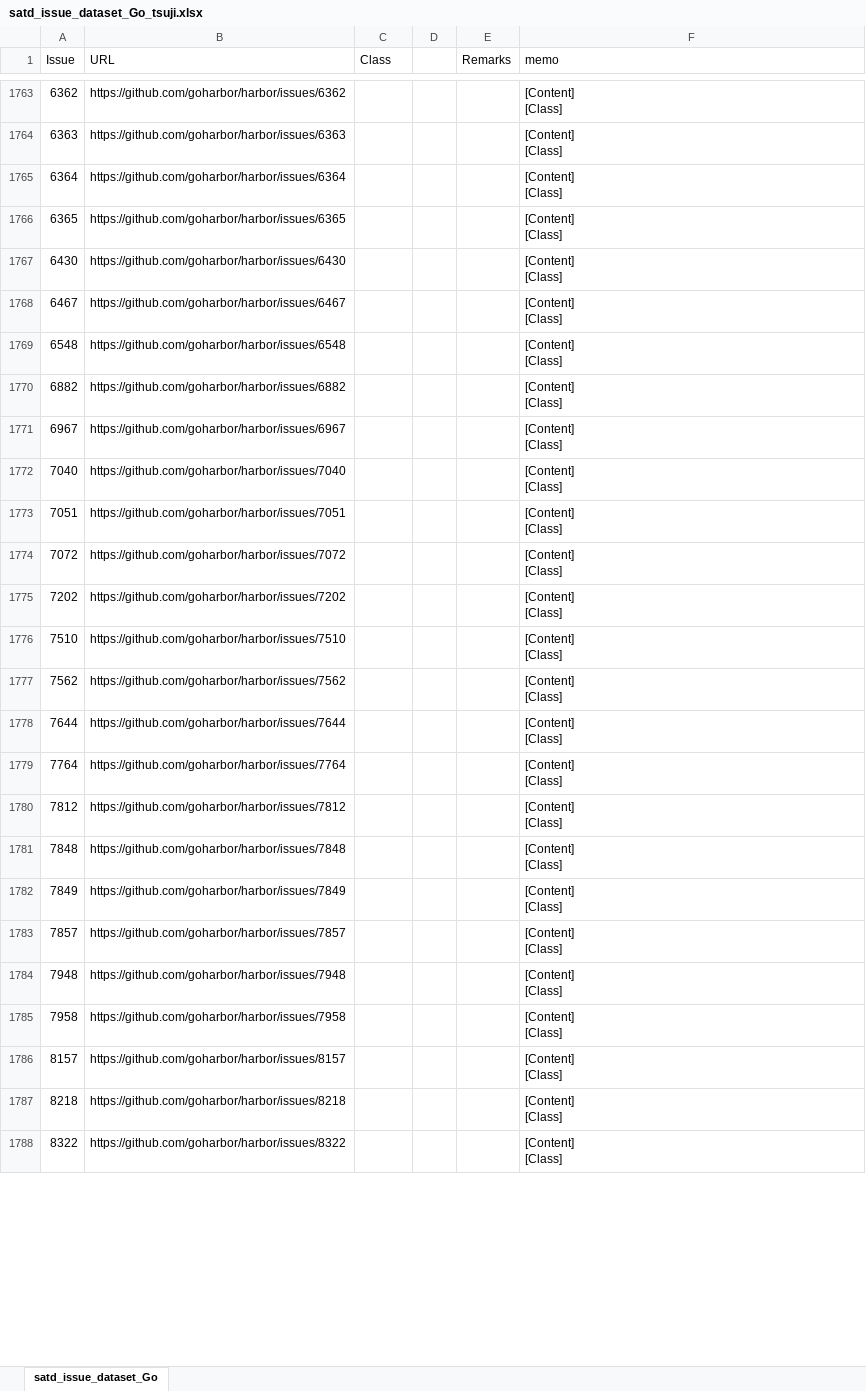
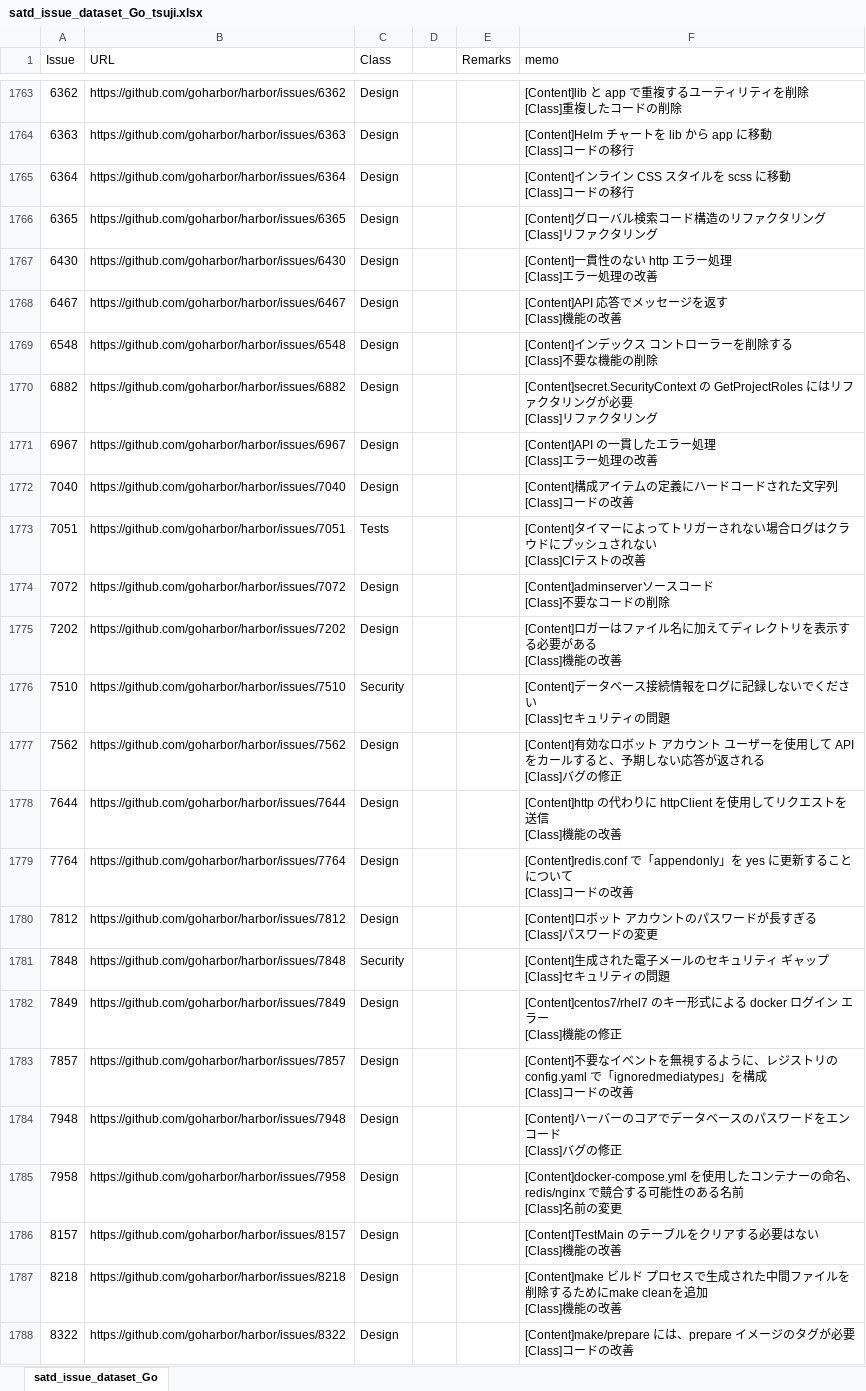
Before and after one commit to 3cywfym/td_dataset, an Excel workbook: satd_issue_dataset_Go_tsuji.xlsx, sheet satd_issue_dataset_Go, drawn as a sheet; only a part is shown, gaps mark what is left out; values as stored, in another font and other column widths than the file's, no borders; ↵ is a line break in a cell; the diff covers the shown part only; the diff names each change by its address in the sheet, - before the commit and + after, or states it on an @@ line.

```diff
--- a/satd_issue_dataset_Go_tsuji.xlsx (sheet satd_issue_dataset_Go)
+++ b/satd_issue_dataset_Go_tsuji.xlsx (sheet satd_issue_dataset_Go)
-C1763:C1772 (Class): (empty)
+C1763:C1772 (Class): Design
-F1763 (memo): [Content] ↵ [Class]
+F1763 (memo): [Content]lib と app で重複するユーティリティを削除 ↵ [Class]重複したコードの削除
-F1764 (memo): [Content] ↵ [Class]
+F1764 (memo): [Content]Helm チャートを lib から app に移動 ↵ [Class]コードの移行
-F1765 (memo): [Content] ↵ [Class]
+F1765 (memo): [Content]インライン CSS スタイルを scss に移動 ↵ [Class]コードの移行
-F1766 (memo): [Content] ↵ [Class]
+F1766 (memo): [Content]グローバル検索コード構造のリファクタリング ↵ [Class]リファクタリング
-F1767 (memo): [Content] ↵ [Class]
+F1767 (memo): [Content]一貫性のない http エラー処理 ↵ [Class]エラー処理の改善
-F1768 (memo): [Content] ↵ [Class]
+F1768 (memo): [Content]API 応答でメッセージを返す ↵ [Class]機能の改善
-F1769 (memo): [Content] ↵ [Class]
+F1769 (memo): [Content]インデックス コントローラーを削除する ↵ [Class]不要な機能の削除
-F1770 (memo): [Content] ↵ [Class]
+F1770 (memo): [Content]secret.SecurityContext の GetProjectRoles にはリファクタリングが必要 ↵ [Class]リファクタリング
-F1771 (memo): [Content] ↵ [Class]
+F1771 (memo): [Content]API の一貫したエラー処理 ↵ [Class]エラー処理の改善
-F1772 (memo): [Content] ↵ [Class]
+F1772 (memo): [Content]構成アイテムの定義にハードコードされた文字列 ↵ [Class]コードの改善
-C1773 (Class): (empty)
+C1773 (Class): Tests
-F1773 (memo): [Content] ↵ [Class]
+F1773 (memo): [Content]タイマーによってトリガーされない場合ログはクラウドにプッシュされない ↵ [Class]CIテストの改善
-C1774:C1775 (Class): (empty)
+C1774:C1775 (Class): Design
-F1774 (memo): [Content] ↵ [Class]
+F1774 (memo): [Content]adminserverソースコード ↵ [Class]不要なコードの削除
-F1775 (memo): [Content] ↵ [Class]
+F1775 (memo): [Content]ロガーはファイル名に加えてディレクトリを表示する必要がある ↵ [Class]機能の改善
-C1776 (Class): (empty)
+C1776 (Class): Security
-F1776 (memo): [Content] ↵ [Class]
+F1776 (memo): [Content]データベース接続情報をログに記録しないでください ↵ [Class]セキュリティの問題
-C1777:C1780 (Class): (empty)
+C1777:C1780 (Class): Design
-F1777 (memo): [Content] ↵ [Class]
+F1777 (memo): [Content]有効なロボット アカウント ユーザーを使用して API をカールすると、予期しない応答が返される ↵ [Class]バグの修正
-F1778 (memo): [Content] ↵ [Class]
+F1778 (memo): [Content]http の代わりに httpClient を使用してリクエストを送信 ↵ [Class]機能の改善
-F1779 (memo): [Content] ↵ [Class]
+F1779 (memo): [Content]redis.conf で「appendonly」を yes に更新することについて ↵ [Class]コードの改善
-F1780 (memo): [Content] ↵ [Class]
+F1780 (memo): [Content]ロボット アカウントのパスワードが長すぎる ↵ [Class]パスワードの変更
-C1781 (Class): (empty)
+C1781 (Class): Security
-F1781 (memo): [Content] ↵ [Class]
+F1781 (memo): [Content]生成された電子メールのセキュリティ ギャップ ↵ [Class]セキュリティの問題
-C1782:C1788 (Class): (empty)
+C1782:C1788 (Class): Design
-F1782 (memo): [Content] ↵ [Class]
+F1782 (memo): [Content]centos7/rhel7 のキー形式による docker ログイン エラー ↵ [Class]機能の修正
-F1783 (memo): [Content] ↵ [Class]
+F1783 (memo): [Content]不要なイベントを無視するように、レジストリの config.yaml で「ignoredmediatypes」を構成 ↵ [Class]コードの改善
-F1784 (memo): [Content] ↵ [Class]
+F1784 (memo): [Content]ハーバーのコアでデータベースのパスワードをエンコード ↵ [Class]バグの修正
-F1785 (memo): [Content] ↵ [Class]
+F1785 (memo): [Content]docker-compose.yml を使用したコンテナーの命名、redis/nginx で競合する可能性のある名前 ↵ [Class]名前の変更
-F1786 (memo): [Content] ↵ [Class]
+F1786 (memo): [Content]TestMain のテーブルをクリアする必要はない ↵ [Class]機能の改善
-F1787 (memo): [Content] ↵ [Class]
+F1787 (memo): [Content]make ビルド プロセスで生成された中間ファイルを削除するためにmake cleanを追加 ↵ [Class]機能の改善
-F1788 (memo): [Content] ↵ [Class]
+F1788 (memo): [Content]make/prepare には、prepare イメージのタグが必要 ↵ [Class]コードの改善
```
Also changed, not shown: 71 edited cells elsewhere in this sheet, labels_test_tsuji.xlsx, 1 other file.
